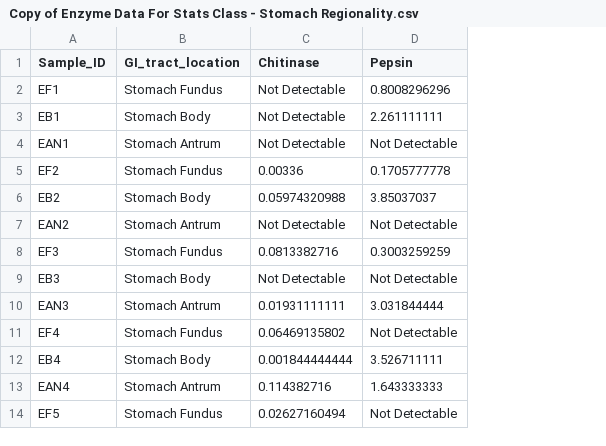
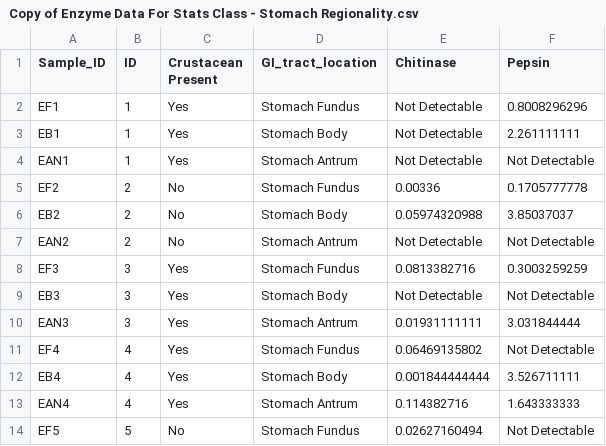
Before and after one commit to gecuriel-pixel/BIOE-276-Stats_Final, a CSV file: Copy of Enzyme Data For Stats Class - Stomach Regionality.csv, drawn as a sheet; only a part is shown; the diff names each change by its address in the sheet, - before the commit and + after, or states it on an @@ line.

```diff
--- a/Copy of Enzyme Data For Stats Class - Stomach Regionality.csv
+++ b/Copy of Enzyme Data For Stats Class - Stomach Regionality.csv
+column B (ID), rows 2-14: 1 | 1 | 1 | 2 | 2 | 2 | 3 | 3 | 3 | 4 | 4 | 4 | 5
+column C (Crustacean Present), rows 2-14: Yes | Yes | Yes | No | No | No | Yes | Yes | Yes | Yes | Yes | Yes | No
```
Also changed, not shown: Copy of Enzyme Data For Stats Class - Small Intestine Regionality.csv.
